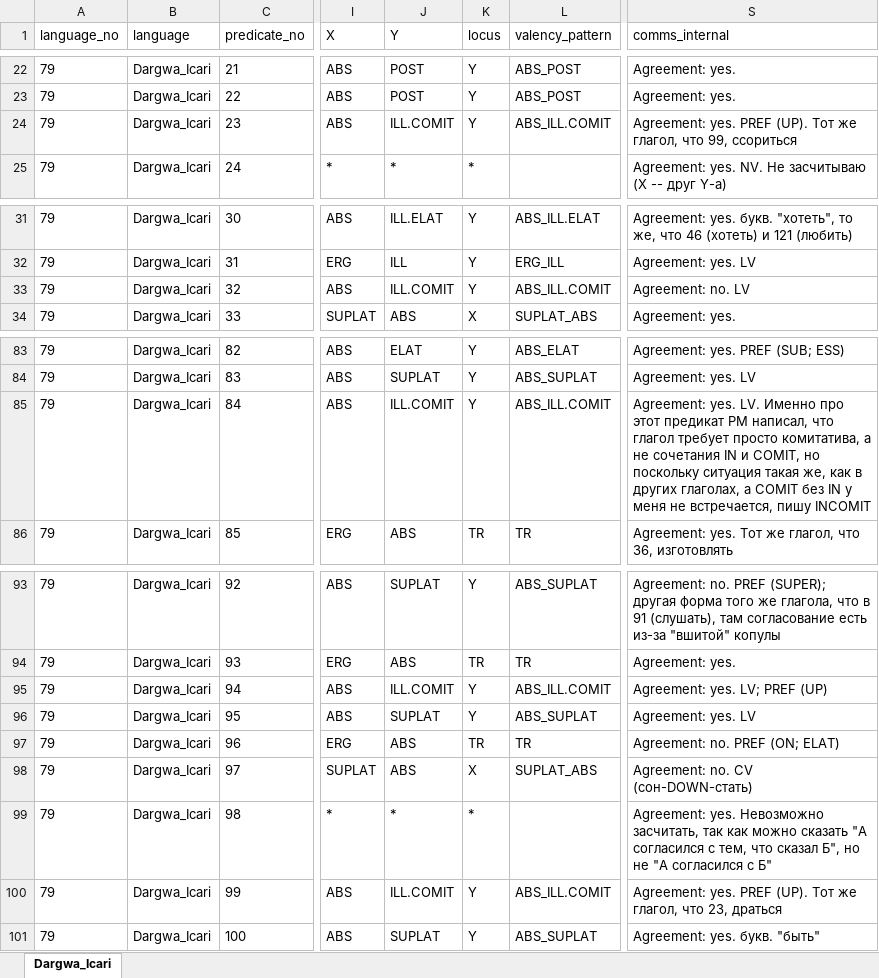
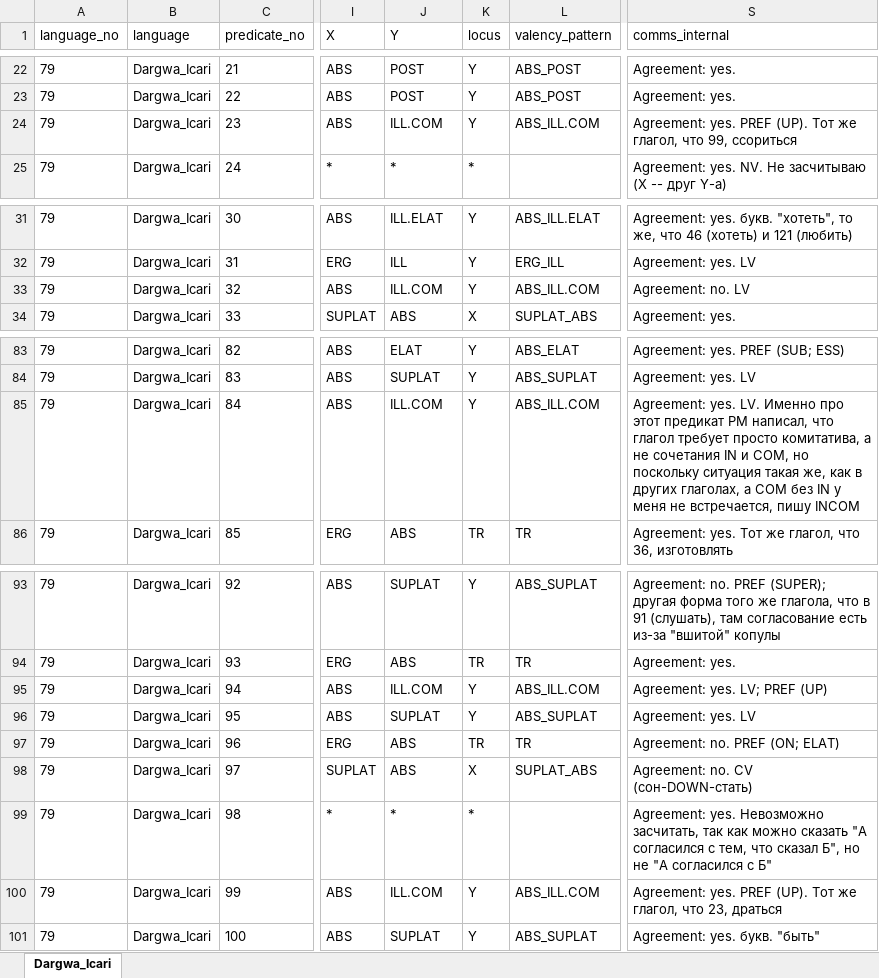
Before and after one commit to macleginn/bivaltyp, an Excel workbook: sources/Dargwa_Icari_data.xlsx, sheet Dargwa_Icari, drawn as a sheet; only a part is shown, gaps mark what is left out; values as stored, in another font and other column widths than the file's, no borders; the diff names each change by its address in the sheet, - before the commit and + after, or states it on an @@ line.

Commit message:
Add files via upload
Fixed some inconsistencies in glosses

```diff
--- a/sources/Dargwa_Icari_data.xlsx (sheet Dargwa_Icari)
+++ b/sources/Dargwa_Icari_data.xlsx (sheet Dargwa_Icari)
-J24 (Y): ILL.COMIT
+J24 (Y): ILL.COM
-L24 (valency_pattern): ABS_ILL.COMIT
+L24 (valency_pattern): ABS_ILL.COM
-J33 (Y): ILL.COMIT
+J33 (Y): ILL.COM
-L33 (valency_pattern): ABS_ILL.COMIT
+L33 (valency_pattern): ABS_ILL.COM
-J85 (Y): ILL.COMIT
+J85 (Y): ILL.COM
-L85 (valency_pattern): ABS_ILL.COMIT
+L85 (valency_pattern): ABS_ILL.COM
-S85 (comms_internal): …IN и COMIT, но поскольку ситуация такая же, как в других глаголах, а COMIT без IN у меня не встречается, пишу INCOMIT
+S85 (comms_internal): …IN и COM, но поскольку ситуация такая же, как в других глаголах, а COM без IN у меня не встречается, пишу INCOM
-J95 (Y): ILL.COMIT
+J95 (Y): ILL.COM
-L95 (valency_pattern): ABS_ILL.COMIT
+L95 (valency_pattern): ABS_ILL.COM
-J100 (Y): ILL.COMIT
+J100 (Y): ILL.COM
-L100 (valency_pattern): ABS_ILL.COMIT
+L100 (valency_pattern): ABS_ILL.COM
```
